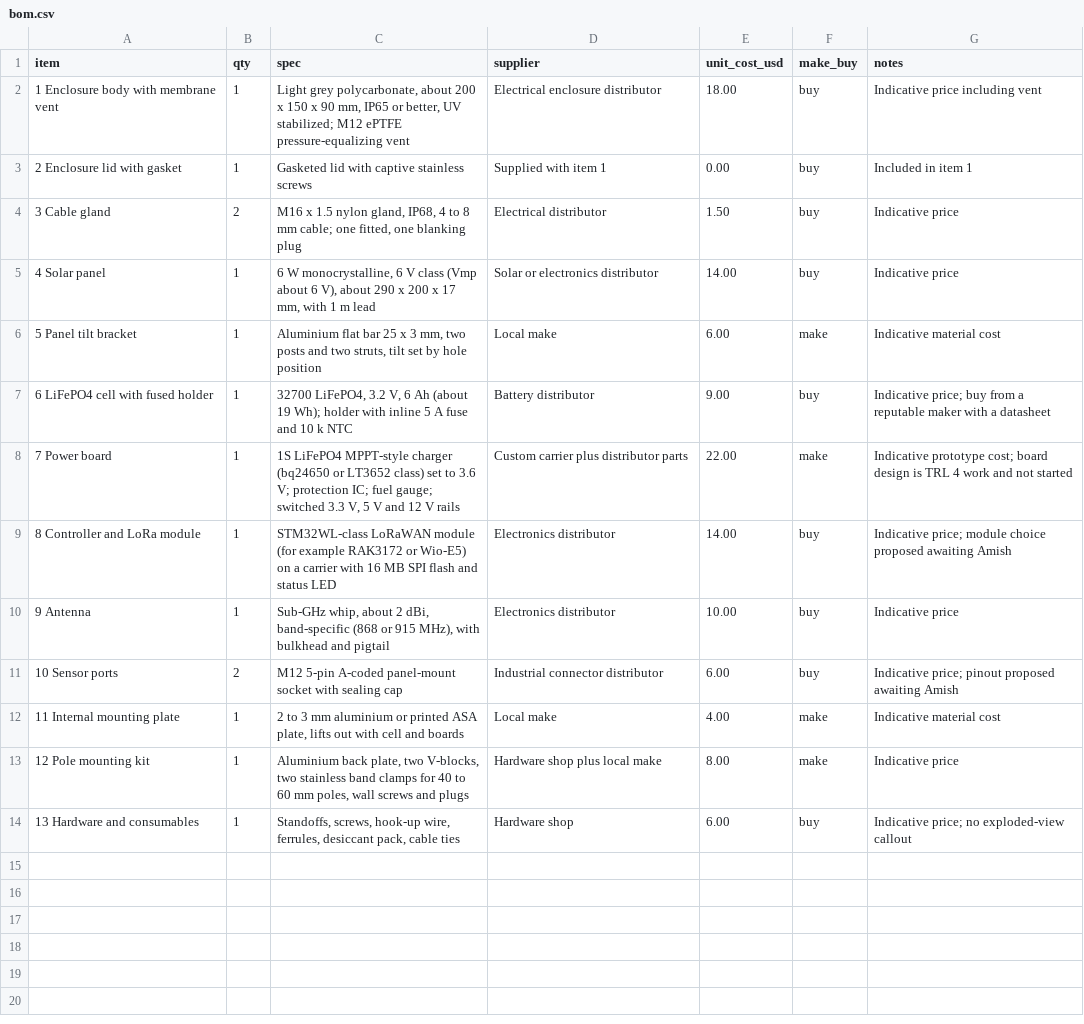
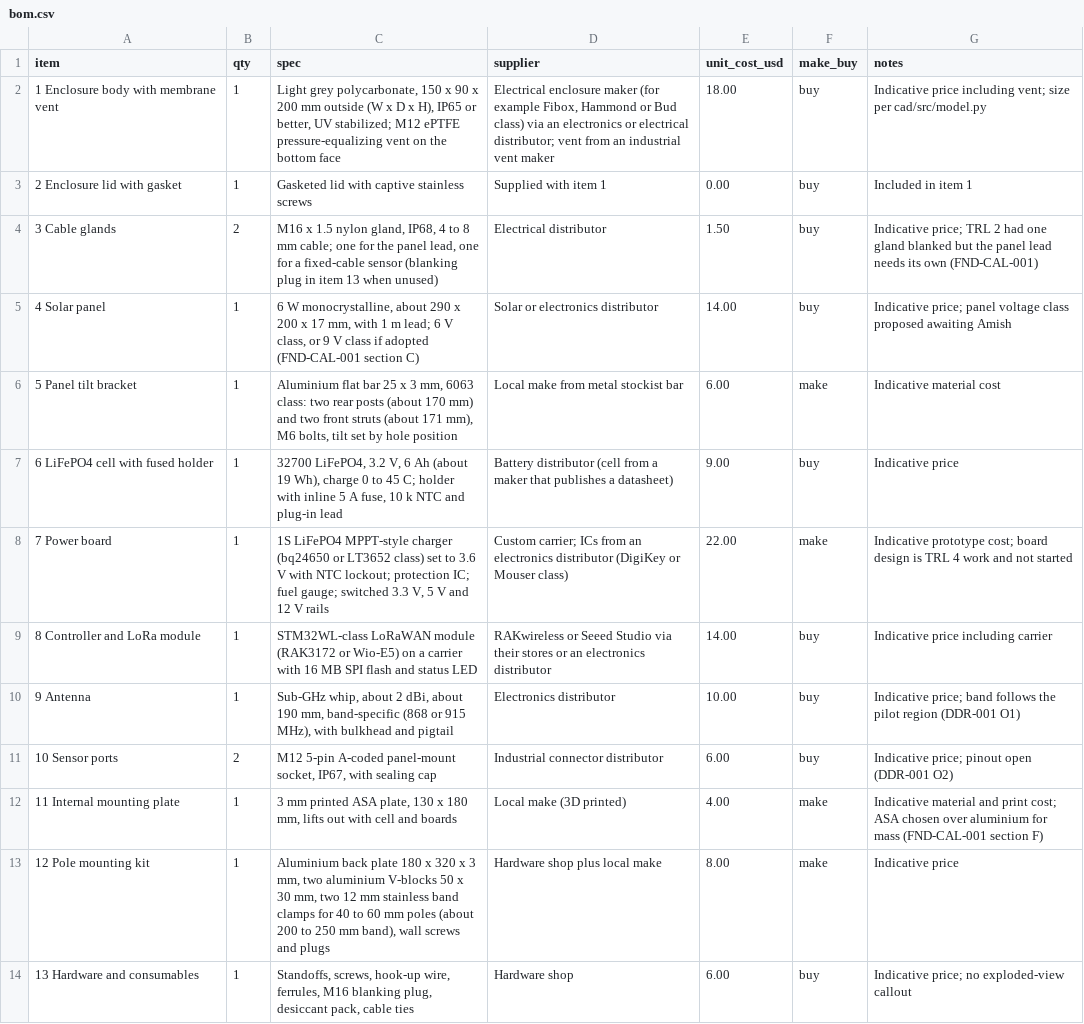
Before and after one commit to BoujeeEnjinia1701/fieldnode, a CSV file: bom/bom.csv, drawn as a sheet.

```diff
--- a/bom/bom.csv
+++ b/bom/bom.csv
@@ -1,14 +1,14 @@
 item,qty,spec,supplier,unit_cost_usd,make_buy,notes
-1 Enclosure body with membrane vent,1,"Light grey polycarbonate, about 200 x 150 x 90 mm, IP65 or better, UV stabilized; M12 ePTFE pressure-equalizing vent",Electrical enclosure distributor,18.00,buy,Indicative price including vent
+1 Enclosure body with membrane vent,1,"Light grey polycarbonate, 150 x 90 x 200 mm outside (W x D x H), IP65 or better, UV stabilized; M12 ePTFE pressure-equalizing vent on the bottom face","Electrical enclosure maker (for example Fibox, Hammond or Bud class) via an electronics or electrical distributor; vent from an industrial vent maker",18.00,buy,Indicative price including vent; size per cad/src/model.py
 2 Enclosure lid with gasket,1,"Gasketed lid with captive stainless screws",Supplied with item 1,0.00,buy,Included in item 1
-3 Cable gland,2,"M16 x 1.5 nylon gland, IP68, 4 to 8 mm cable; one fitted, one blanking plug",Electrical distributor,1.50,buy,Indicative price
-4 Solar panel,1,"6 W monocrystalline, 6 V class (Vmp about 6 V), about 290 x 200 x 17 mm, with 1 m lead",Solar or electronics distributor,14.00,buy,Indicative price
-5 Panel tilt bracket,1,"Aluminium flat bar 25 x 3 mm, two posts and two struts, tilt set by hole position",Local make,6.00,make,Indicative material cost
-6 LiFePO4 cell with fused holder,1,"32700 LiFePO4, 3.2 V, 6 Ah (about 19 Wh); holder with inline 5 A fuse and 10 k NTC",Battery distributor,9.00,buy,Indicative price; buy from a reputable maker with a datasheet
-7 Power board,1,"1S LiFePO4 MPPT-style charger (bq24650 or LT3652 class) set to 3.6 V; protection IC; fuel gauge; switched 3.3 V, 5 V and 12 V rails",Custom carrier plus distributor parts,22.00,make,Indicative prototype cost; board design is TRL 4 work and not started
-8 Controller and LoRa module,1,"STM32WL-class LoRaWAN module (for example RAK3172 or Wio-E5) on a carrier with 16 MB SPI flash and status LED",Electronics distributor,14.00,buy,Indicative price; module choice proposed awaiting Amish
-9 Antenna,1,"Sub-GHz whip, about 2 dBi, band-specific (868 or 915 MHz), with bulkhead and pigtail",Electronics distributor,10.00,buy,Indicative price
-10 Sensor ports,2,"M12 5-pin A-coded panel-mount socket with sealing cap",Industrial connector distributor,6.00,buy,Indicative price; pinout proposed awaiting Amish
-11 Internal mounting plate,1,"2 to 3 mm aluminium or printed ASA plate, lifts out with cell and boards",Local make,4.00,make,Indicative material cost
-12 Pole mounting kit,1,"Aluminium back plate, two V-blocks, two stainless band clamps for 40 to 60 mm poles, wall screws and plugs",Hardware shop plus local make,8.00,make,Indicative price
-13 Hardware and consumables,1,"Standoffs, screws, hook-up wire, ferrules, desiccant pack, cable ties",Hardware shop,6.00,buy,Indicative price; no exploded-view callout
+3 Cable glands,2,"M16 x 1.5 nylon gland, IP68, 4 to 8 mm cable; one for the panel lead, one for a fixed-cable sensor (blanking plug in item 13 when unused)",Electrical distributor,1.50,buy,Indicative price; TRL 2 had one gland blanked but the panel lead needs its own (FND-CAL-001)
+4 Solar panel,1,"6 W monocrystalline, about 290 x 200 x 17 mm, with 1 m lead; 6 V class, or 9 V class if adopted (FND-CAL-001 section C)",Solar or electronics distributor,14.00,buy,Indicative price; panel voltage class proposed awaiting Amish
+5 Panel tilt bracket,1,"Aluminium flat bar 25 x 3 mm, 6063 class: two rear posts (about 170 mm) and two front struts (about 171 mm), M6 bolts, tilt set by hole position",Local make from metal stockist bar,6.00,make,Indicative material cost
+6 LiFePO4 cell with fused holder,1,"32700 LiFePO4, 3.2 V, 6 Ah (about 19 Wh), charge 0 to 45 C; holder with inline 5 A fuse, 10 k NTC and plug-in lead",Battery distributor (cell from a maker that publishes a datasheet),9.00,buy,Indicative price
+7 Power board,1,"1S LiFePO4 MPPT-style charger (bq24650 or LT3652 class) set to 3.6 V with NTC lockout; protection IC; fuel gauge; switched 3.3 V, 5 V and 12 V rails",Custom carrier; ICs from an electronics distributor (DigiKey or Mouser class),22.00,make,Indicative prototype cost; board design is TRL 4 work and not started
+8 Controller and LoRa module,1,"STM32WL-class LoRaWAN module (RAK3172 or Wio-E5) on a carrier with 16 MB SPI flash and status LED",RAKwireless or Seeed Studio via their stores or an electronics distributor,14.00,buy,Indicative price including carrier
+9 Antenna,1,"Sub-GHz whip, about 2 dBi, about 190 mm, band-specific (868 or 915 MHz), with bulkhead and pigtail",Electronics distributor,10.00,buy,Indicative price; band follows the pilot region (DDR-001 O1)
+10 Sensor ports,2,"M12 5-pin A-coded panel-mount socket, IP67, with sealing cap",Industrial connector distributor,6.00,buy,Indicative price; pinout open (DDR-001 O2)
+11 Internal mounting plate,1,"3 mm printed ASA plate, 130 x 180 mm, lifts out with cell and boards",Local make (3D printed),4.00,make,Indicative material and print cost; ASA chosen over aluminium for mass (FND-CAL-001 section F)
+12 Pole mounting kit,1,"Aluminium back plate 180 x 320 x 3 mm, two aluminium V-blocks 50 x 30 mm, two 12 mm stainless band clamps for 40 to 60 mm poles (about 200 to 250 mm band), wall screws and plugs",Hardware shop plus local make,8.00,make,Indicative price
+13 Hardware and consumables,1,"Standoffs, screws, hook-up wire, ferrules, M16 blanking plug, desiccant pack, cable ties",Hardware shop,6.00,buy,Indicative price; no exploded-view callout
```
Also changed, not shown: 38 other files.
